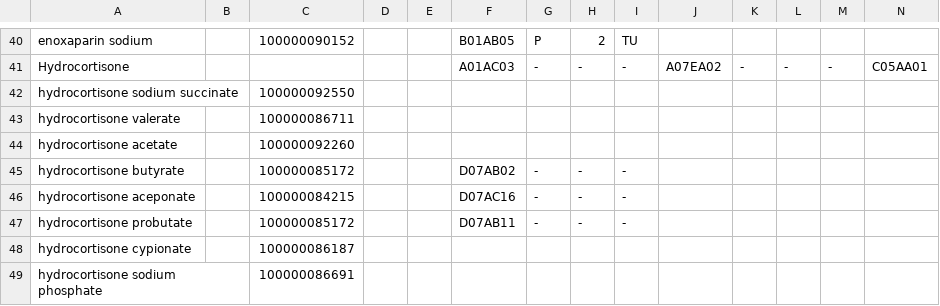
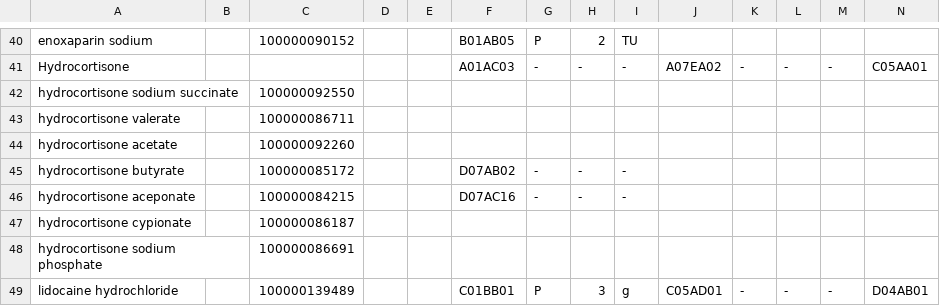
Before and after one commit to unicom-project-eu/wp6-db-api, a CSV file: preprocess-data/substance/original.csv, drawn as a sheet; only a part is shown, gaps mark what is left out; the shorter side is filled out with more unchanged rows; rows hold the shown columns only; the diff names each change by its address in the sheet, - before the commit and + after, or states it on an @@ line.

Commit message:
Removed duplicate ingrendient_code 100000085172 (hydrocortisone butyrate/hydrocortisone probutate)

```diff
--- a/preprocess-data/substance/original.csv
+++ b/preprocess-data/substance/original.csv
-row 47: hydrocortisone probutate |  | 100000085172 |  |  | D07AB11 | - | - | -
```
Also changed, not shown: preprocess-data/substance/substances_pai.csv, 5 other files.
